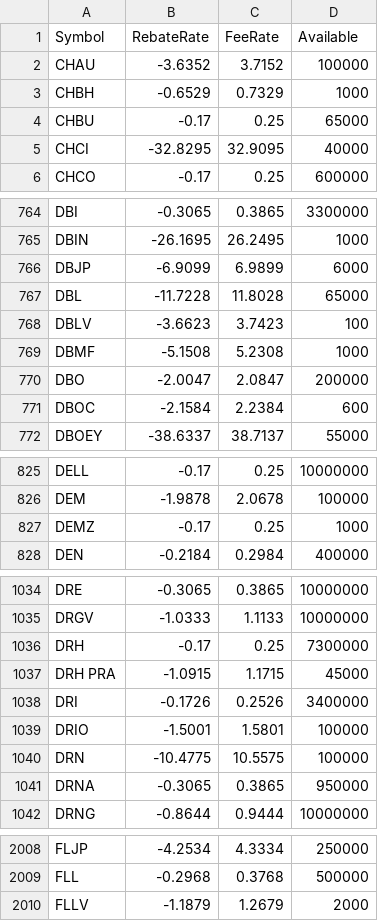
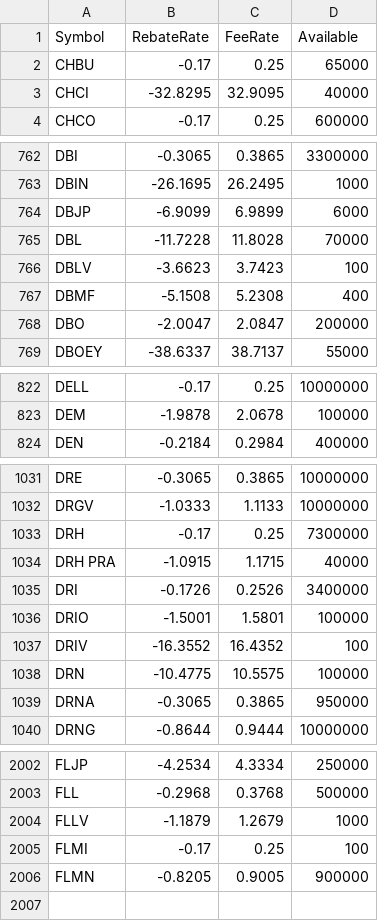
Before and after one commit to haoenhui/usa-borrow-rates, a CSV file: borrow-02000.csv, drawn as a sheet; only a part is shown, gaps mark what is left out; the diff covers the shown part only.

```diff
--- a/borrow-02000.csv
+++ b/borrow-02000.csv
@@ -1,4 +1,2 @@
 Symbol,RebateRate,FeeRate,Available
-CHAU,-3.6352,3.7152,100000
-CHBH,-0.6529,0.7329,1000
 CHBU,-0.17,0.25,65000
@@ -766,7 +764,6 @@ DBIN,-26.1695,26.2495,1000
 DBJP,-6.9099,6.9899,6000
-DBL,-11.7228,11.8028,65000
+DBL,-11.7228,11.8028,70000
 DBLV,-3.6623,3.7423,100
-DBMF,-5.1508,5.2308,1000
+DBMF,-5.1508,5.2308,400
 DBO,-2.0047,2.0847,200000
-DBOC,-2.1584,2.2384,600
 DBOEY,-38.6337,38.7137,55000
@@ -826,3 +823,2 @@ DELL,-0.17,0.25,10000000
 DEM,-1.9878,2.0678,100000
-DEMZ,-0.17,0.25,1000
 DEN,-0.2184,0.2984,400000
@@ -1036,5 +1033,6 @@ DRGV,-1.0333,1.1133,10000000
 DRH,-0.17,0.25,7300000
-DRH PRA,-1.0915,1.1715,45000
+DRH PRA,-1.0915,1.1715,40000
 DRI,-0.1726,0.2526,3400000
 DRIO,-1.5001,1.5801,100000
+DRIV,-16.3552,16.4352,100
 DRN,-10.4775,10.5575,100000
@@ -2009,2 +2003,4 @@ FLJP,-4.2534,4.3334,250000
 FLL,-0.2968,0.3768,500000
-FLLV,-1.1879,1.2679,2000
+FLLV,-1.1879,1.2679,1000
+FLMI,-0.17,0.25,100
+FLMN,-0.8205,0.9005,900000
```
Also changed, not shown: 4 added rows, 7 removed rows and 79 edited cells elsewhere in this file, borrow-00000.csv, borrow-04000.csv, 3 other files.
